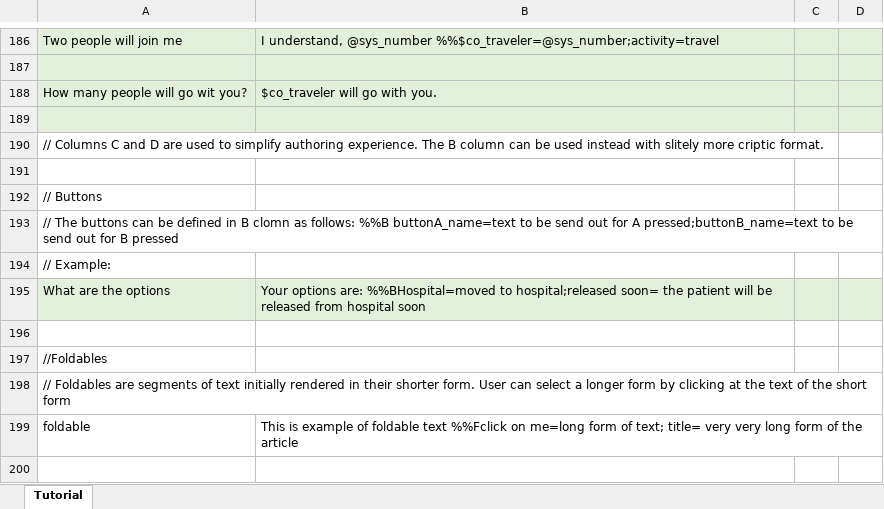
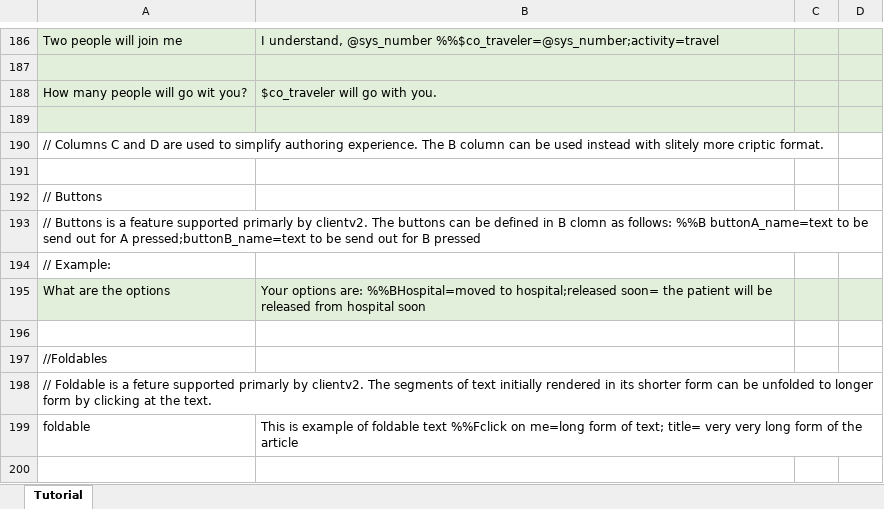
Before and after one commit to IBM/conversation-data-framework, an Excel workbook: example/en_app/xls/E_EN_T2C_authoring.xlsx, sheet Tutorial, drawn as a sheet; only a part is shown, gaps mark what is left out; values as stored, in another font and other column widths than the file's, no borders; the diff names each change by its address in the sheet, - before the commit and + after, or states it on an @@ line.

```diff
--- a/example/en_app/xls/E_EN_T2C_authoring.xlsx (sheet Tutorial)
+++ b/example/en_app/xls/E_EN_T2C_authoring.xlsx (sheet Tutorial)
-A193: // The buttons…
+A193: // Buttons is a feature supported primarly by clientv2. The buttons…
-A198: // Foldables are segments of text initially rendered in their shorter form. User can select a longer form by clicking at the text of the short form
+A198: // Foldable is a feture supported primarly by clientv2. The segments of text initially rendered in its shorter form can be unfolded to longer form by clicking at the text.
```
Also changed, not shown: example/cz_app/xls/E_CZ_T2C_authoring.xlsx, 1 other file.
